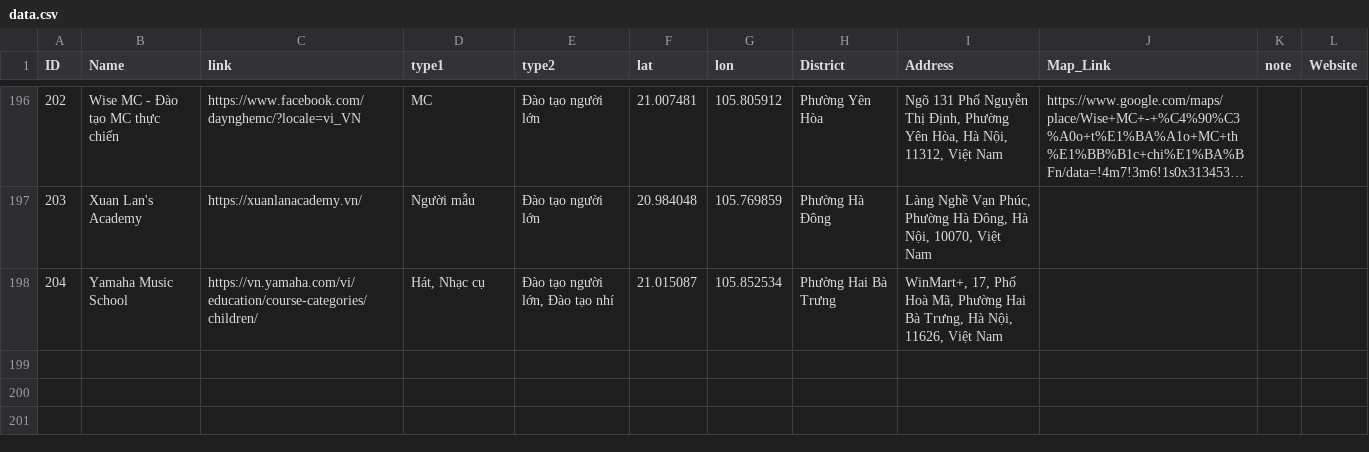
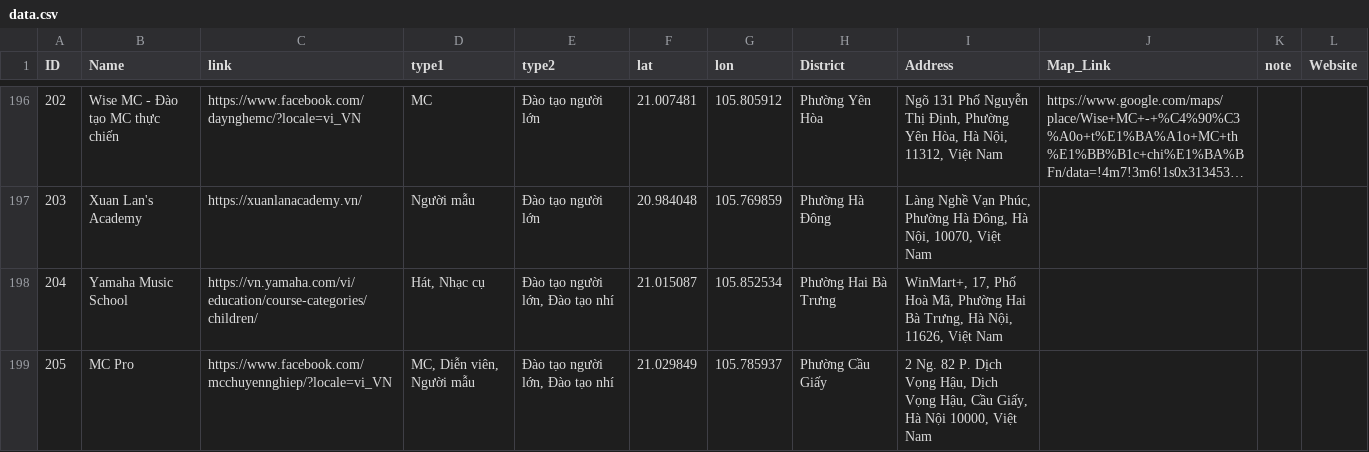
Before and after one commit to hiimhiuu123/market-dashboard, a CSV file: data.csv, drawn as a sheet; only a part is shown, gaps mark what is left out; long unchanged cells end in ….

Commit message:
Them danh sach xep hang District

```diff
--- a/data.csv
+++ b/data.csv
@@ -198 +198,2 @@ ID,Name,link,type1,type2,lat,lon,District,Address,Map_Link,note,Website
 204,Yamaha Music School,https://vn.yamaha.com/vi/education/course-categories/children/,"Hát, Nhạc cụ","Đào tạo người lớn, Đào tạo nhí",21.015087,105.852534,Phường Hai Bà Trưng,"WinMart+, 17, Phố Hoà Mã, Phường Hai Bà Trưng, Hà Nội, 11626, Việt Nam", , ,
+205,MC Pro,https://www.facebook.com/mcchuyennghiep/?locale=vi_VN,"MC, Diễn viên, Người mẫu","Đào tạo người lớn, Đào tạo nhí",21.029849,105.785937,Phường Cầu Giấy,"2 Ng. 82 P. Dịch Vọng Hậu, Dịch Vọng Hậu, Cầu Giấy, Hà Nội 10000, Việt Nam",,,
```
Also changed, not shown: 1 other file.
